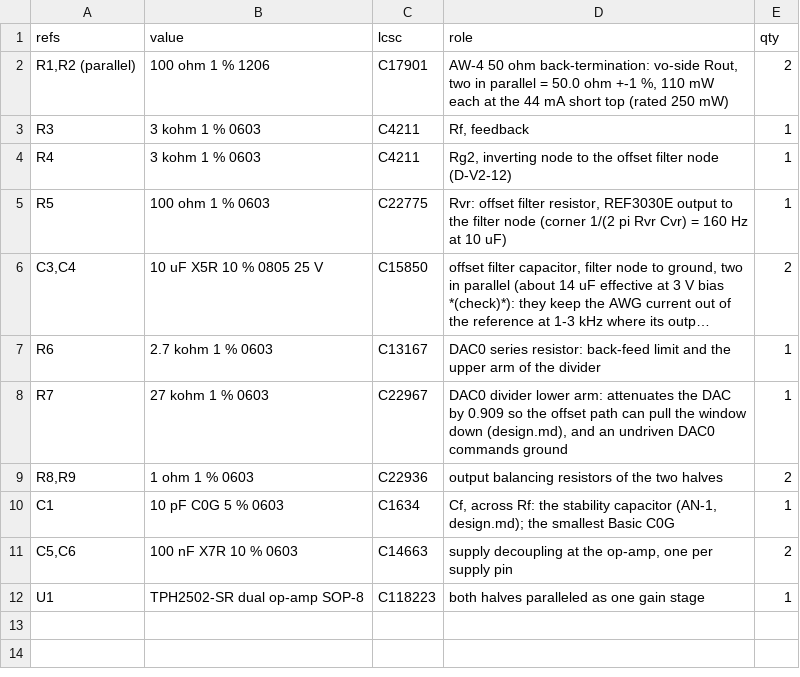
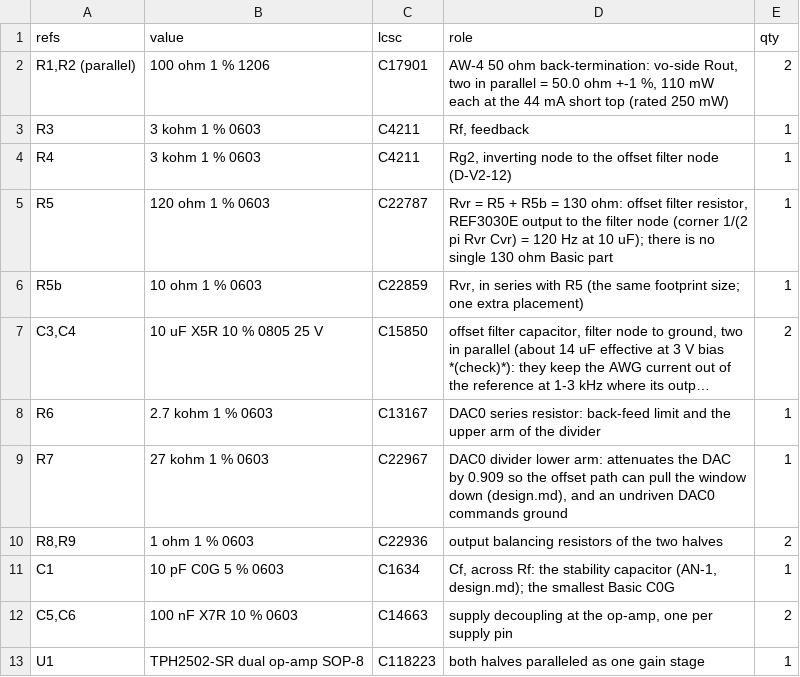
Before and after one commit to jerryrt/due_oscilloscope, a CSV file: hardware/afe-proto/v2/sim/awg/parts.csv, drawn as a sheet; long unchanged cells end in …; the diff names each change by its address in the sheet, - before the commit and + after, or states it on an @@ line.

```diff
--- a/hardware/afe-proto/v2/sim/awg/parts.csv
+++ b/hardware/afe-proto/v2/sim/awg/parts.csv
-B5 (value): 100 ohm 1 % 0603
+B5 (value): 120 ohm 1 % 0603
-C5 (lcsc): C22775
+C5 (lcsc): C22787
-D5 (role): Rvr: offset filter resistor, REF3030E output to the filter node (corner 1/(2 pi Rvr Cvr) = 160 Hz at 10 uF)
+D5 (role): Rvr = R5 + R5b = 130 ohm: offset filter resistor, REF3030E output to the filter node (corner 1/(2 pi Rvr Cvr) = 120 Hz at 10 uF); there is no single 130 ohm Basic part
+row 6: R5b | 10 ohm 1 % 0603 | C22859 | Rvr, in series with R5 (the same footprint size; one extra placement) | 1
```
Also changed, not shown: 14 other files.
